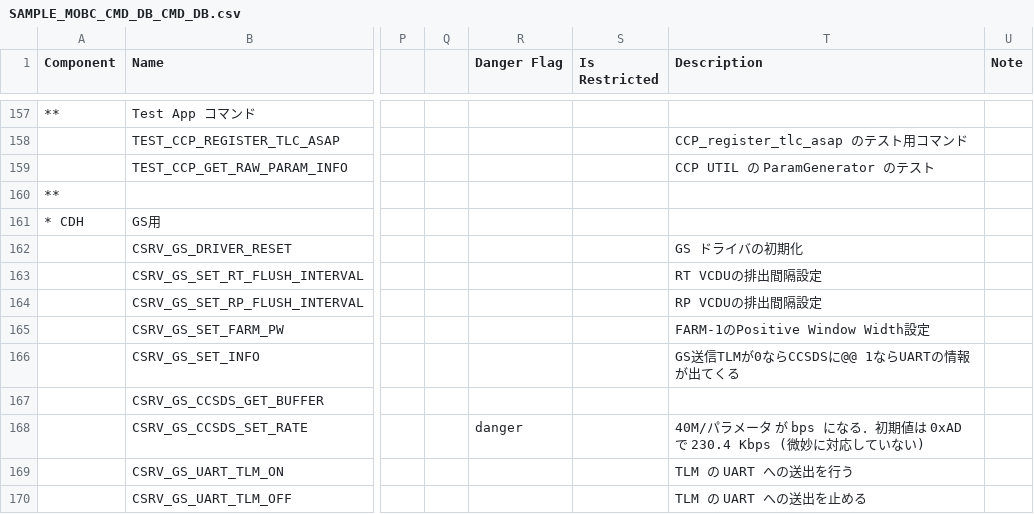
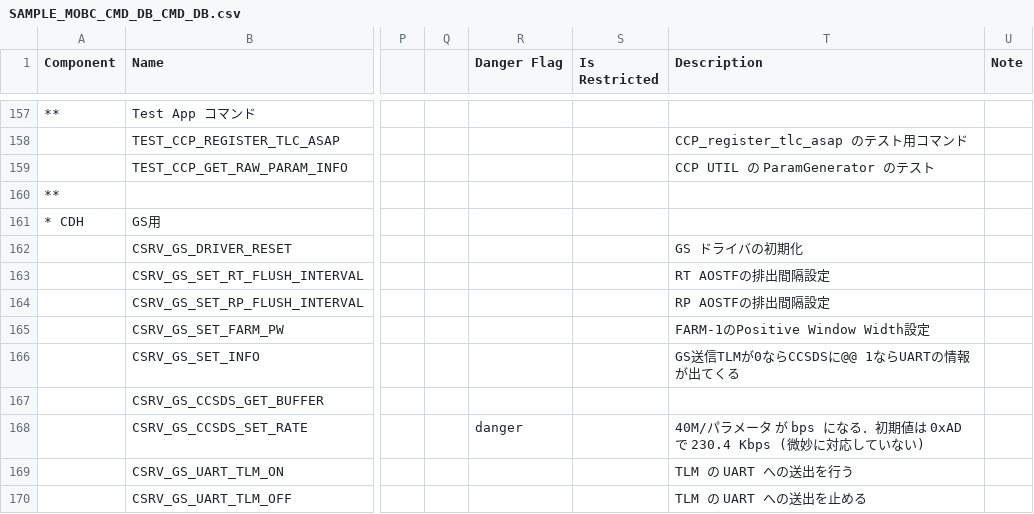
Before and after one commit to arkedge/c2a-core, a CSV file: examples/mobc/tlm-cmd-db/CMD_DB/SAMPLE_MOBC_CMD_DB_CMD_DB.csv, drawn as a sheet; only a part is shown, gaps mark what is left out; the diff names each change by its address in the sheet, - before the commit and + after, or states it on an @@ line.

```diff
--- a/examples/mobc/tlm-cmd-db/CMD_DB/SAMPLE_MOBC_CMD_DB_CMD_DB.csv
+++ b/examples/mobc/tlm-cmd-db/CMD_DB/SAMPLE_MOBC_CMD_DB_CMD_DB.csv
-T163 (Description): RT VCDUの排出間隔設定
+T163 (Description): RT AOSTFの排出間隔設定
-T164 (Description): RP VCDUの排出間隔設定
+T164 (Description): RP AOSTFの排出間隔設定
```
Also changed, not shown: examples/mobc/tlm-cmd-db/TLM_DB/SAMPLE_MOBC_TLM_DB_MOBC.csv, 10 other files.
